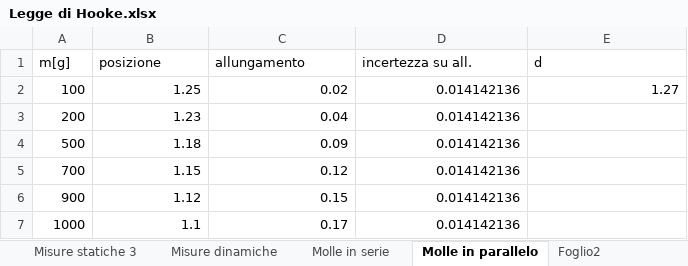
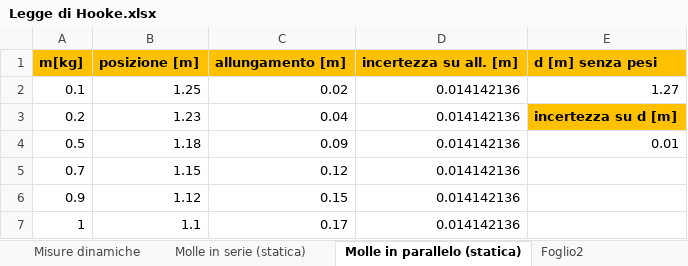
Before and after one commit to matteodeclich/Esperienze-in-laboratorio, an Excel workbook: Legge di Hooke.xlsx, sheet Molle in parallelo (statica), drawn as a sheet; values as stored, in another font and other column widths than the file's, no borders; removed rows and columns are numbered as before the commit, all else as after; the diff names each change by its address in the sheet, - before the commit and + after, or states it on an @@ line.

```diff
--- a/Legge di Hooke.xlsx (sheet Molle in parallelo (statica))
+++ b/Legge di Hooke.xlsx (sheet Molle in parallelo (statica))
-sheet tab: Molle in serie
+sheet tab: Molle in serie (statica)
-sheet tab: Molle in parallelo
+sheet tab: Molle in parallelo (statica)
-row 1: m[g] | posizione | allungamento | incertezza su all. | d
+row 1: m[kg] | posizione [m] | allungamento [m] | incertezza su all. [m] | d [m] senza pesi
-A2: 100
+A2: 0.1
-A3: 200
+A3: 0.2
-E3: (empty)
+E3: incertezza su d [m]
-E3 fill: none
+E3 fill: #FFC000
-A4: 500
+A4: 0.5
-E4: (empty)
+E4: 0.01
-A5: 700
+A5: 0.7
-A6: 900
+A6: 0.9
-A7: 1000
+A7: 1
```
Also changed, not shown: sheet Misure statiche 1, sheet Molle in serie (statica), sheet Misure statiche (molla uguale), sheet Misure statiche (molla diversa), other sheet tabs.
